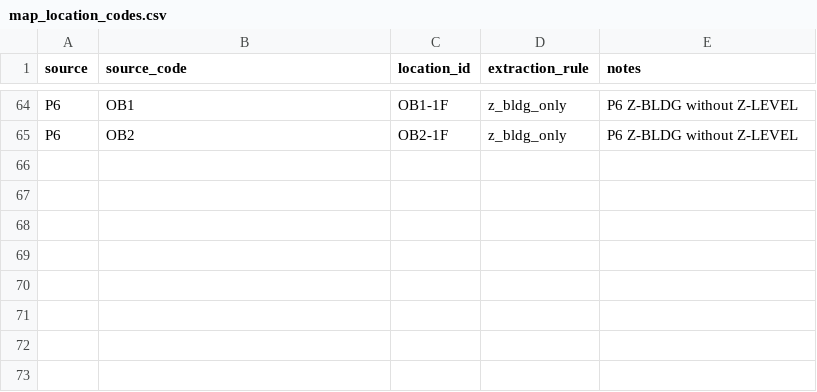
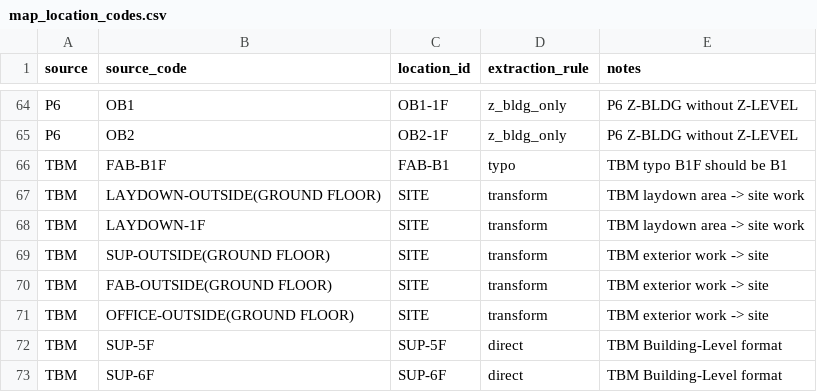
Before and after one commit to pcurielatmxi/samsung-project, a CSV file: scripts/integrated_analysis/mappings/map_location_codes.csv, drawn as a sheet; only a part is shown, gaps mark what is left out.

```diff
--- a/scripts/integrated_analysis/mappings/map_location_codes.csv
+++ b/scripts/integrated_analysis/mappings/map_location_codes.csv
@@ -65 +65,9 @@ P6,OB1,OB1-1F,z_bldg_only,P6 Z-BLDG without Z-LEVEL
 P6,OB2,OB2-1F,z_bldg_only,P6 Z-BLDG without Z-LEVEL
+TBM,FAB-B1F,FAB-B1,typo,TBM typo B1F should be B1
+TBM,LAYDOWN-OUTSIDE(GROUND FLOOR),SITE,transform,TBM laydown area -> site work
+TBM,LAYDOWN-1F,SITE,transform,TBM laydown area -> site work
+TBM,SUP-OUTSIDE(GROUND FLOOR),SITE,transform,TBM exterior work -> site
+TBM,FAB-OUTSIDE(GROUND FLOOR),SITE,transform,TBM exterior work -> site
+TBM,OFFICE-OUTSIDE(GROUND FLOOR),SITE,transform,TBM exterior work -> site
+TBM,SUP-5F,SUP-5F,direct,TBM Building-Level format
+TBM,SUP-6F,SUP-6F,direct,TBM Building-Level format
```
Also changed, not shown: scripts/integrated_analysis/dimensions/dim_location.csv, scripts/integrated_analysis/mappings/map_company_aliases.csv, 3 other files.
